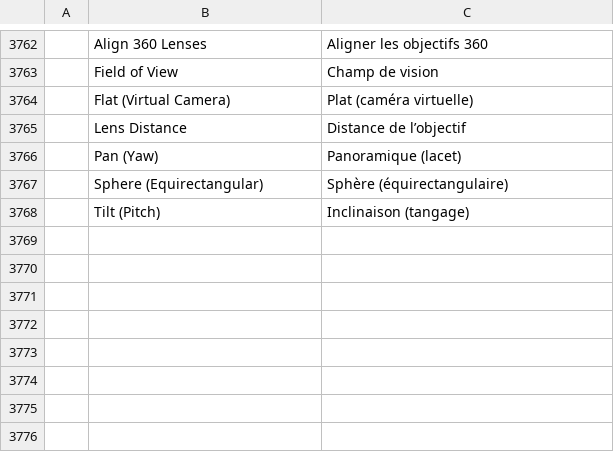
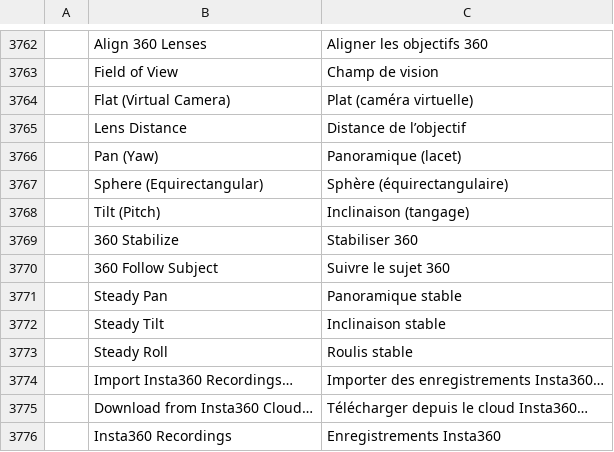
Before and after one commit to moheshmohan/AutoCut, a TSV file: crates/ui-egui/src/i18n/fr.tsv, drawn as a sheet; only a part is shown, gaps mark what is left out; the diff names each change by its address in the sheet, - before the commit and + after, or states it on an @@ line.

```diff
--- a/crates/ui-egui/src/i18n/fr.tsv
+++ b/crates/ui-egui/src/i18n/fr.tsv
+row 3769:  | 360 Stabilize | Stabiliser 360
+row 3770:  | 360 Follow Subject | Suivre le sujet 360
+row 3771:  | Steady Pan | Panoramique stable
+row 3772:  | Steady Tilt | Inclinaison stable
+row 3773:  | Steady Roll | Roulis stable
+row 3774:  | Import Insta360 Recordings… | Importer des enregistrements Insta360…
+row 3775:  | Download from Insta360 Cloud… | Télécharger depuis le cloud Insta360…
+row 3776:  | Insta360 Recordings | Enregistrements Insta360
```
Also changed, not shown: crates/ui-egui/src/i18n/es.tsv, crates/ui-egui/src/i18n/it.tsv, 24 other files.
